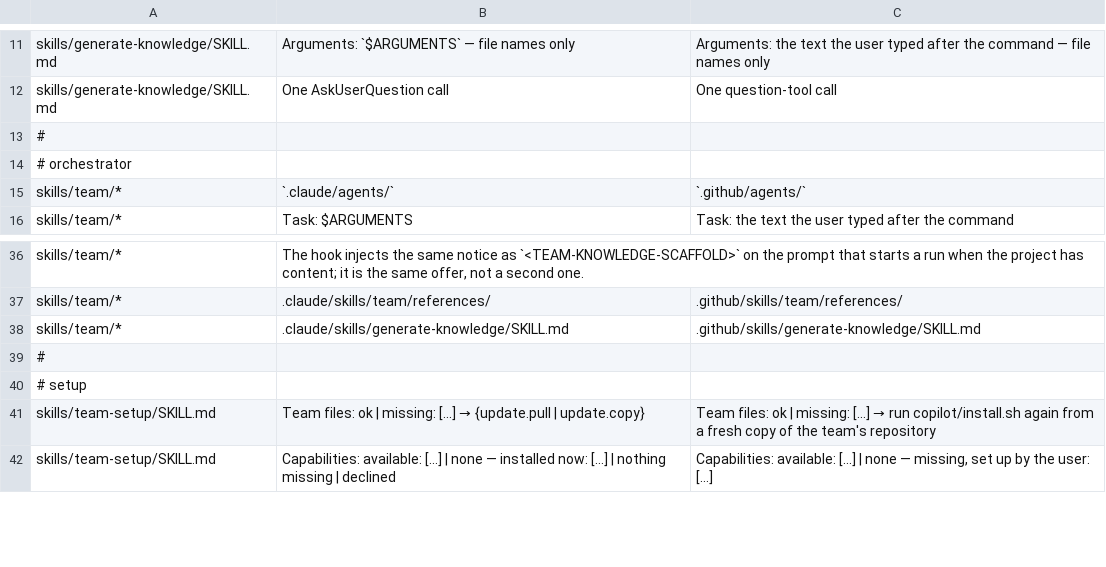
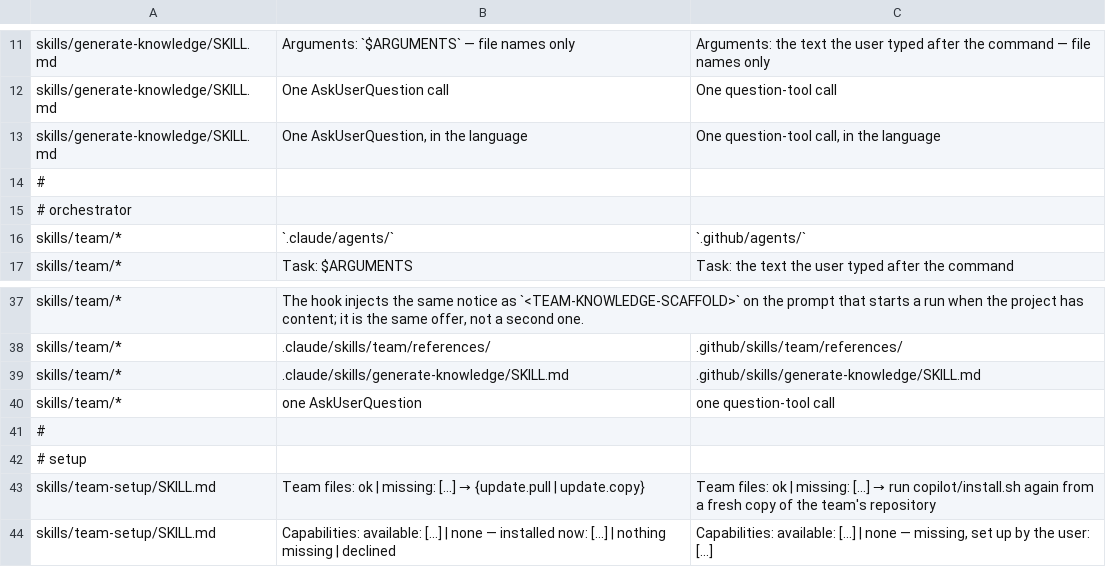
Before and after one commit to dm-23/dream-team, a TSV file: copilot/rules.tsv, drawn as a sheet; only a part is shown, gaps mark what is left out.

```diff
--- a/copilot/rules.tsv
+++ b/copilot/rules.tsv
@@ -12,2 +12,3 @@ skills/generate-knowledge/SKILL.md	Arguments: `$ARGUMENTS` — file names only	A
 skills/generate-knowledge/SKILL.md	One AskUserQuestion call	One question-tool call
+skills/generate-knowledge/SKILL.md	One AskUserQuestion, in the language	One question-tool call, in the language
 #
@@ -38,2 +39,3 @@ skills/team/*	.claude/skills/team/references/	.github/skills/team/references/
 skills/team/*	.claude/skills/generate-knowledge/SKILL.md	.github/skills/generate-knowledge/SKILL.md
+skills/team/*	one AskUserQuestion	one question-tool call
 #
```
Also changed, not shown: 9 other files.
